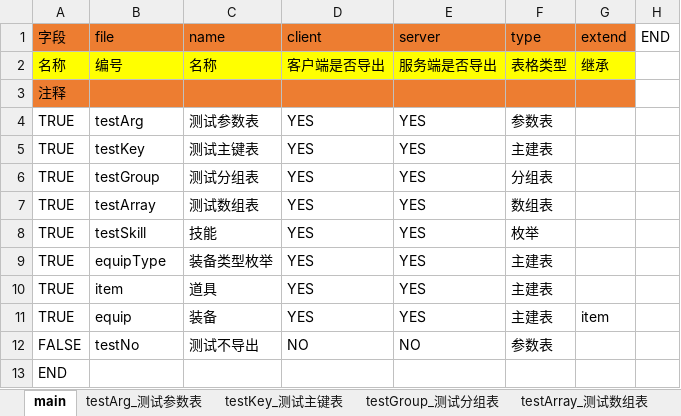
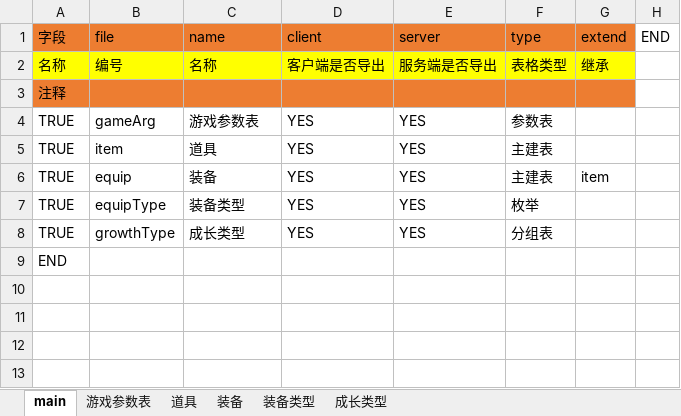
Before and after one commit to cheliosx/ExcelToGame, an Excel workbook: example[表格示例].xlsx, sheet main, drawn as a sheet; values as stored, in another font and other column widths than the file's, no borders; removed rows and columns are numbered as before the commit, all else as after; the diff names each change by its address in the sheet, - before the commit and + after, or states it on an @@ line.

```diff
--- a/example[表格示例].xlsx (sheet main)
+++ b/example[表格示例].xlsx (sheet main)
-sheet tab: testArg_测试参数表
+sheet tab: 游戏参数表
-sheet tab: testGroup_测试分组表
+sheet tab: 成长类型
-sheet tab: testKey_测试主键表
-sheet tab: testArray_测试数组表
-B4 (file): testArg
+B4 (file): gameArg
-C4 (name): 测试参数表
+C4 (name): 游戏参数表
-row 5: TRUE | testKey | 测试主键表 | YES | YES | 主建表
-row 6: TRUE | testGroup | 测试分组表 | YES | YES | 分组表
-row 7: TRUE | testArray | 测试数组表 | YES | YES | 数组表
-row 8: TRUE | testSkill | 技能 | YES | YES | 枚举
-row 9: TRUE | equipType | 装备类型枚举 | YES | YES | 主建表
-row 12: FALSE | testNo | 测试不导出 | NO | NO | 参数表
+row 7: TRUE | equipType | 装备类型 | YES | YES | 枚举
+row 8: TRUE | growthType | 成长类型 | YES | YES | 分组表
```
Also changed, not shown: sheet 游戏参数表, sheet 装备, sheet 装备类型, sheet 道具, sheet 成长类型, other sheet tabs, 6 other files.
